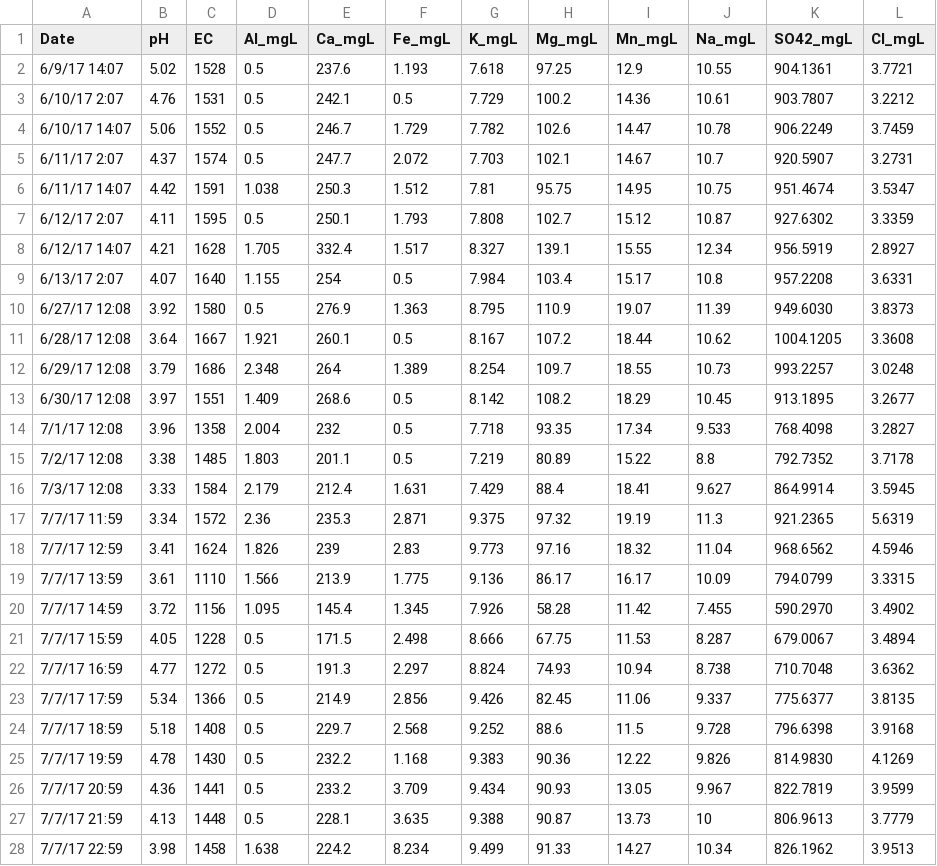
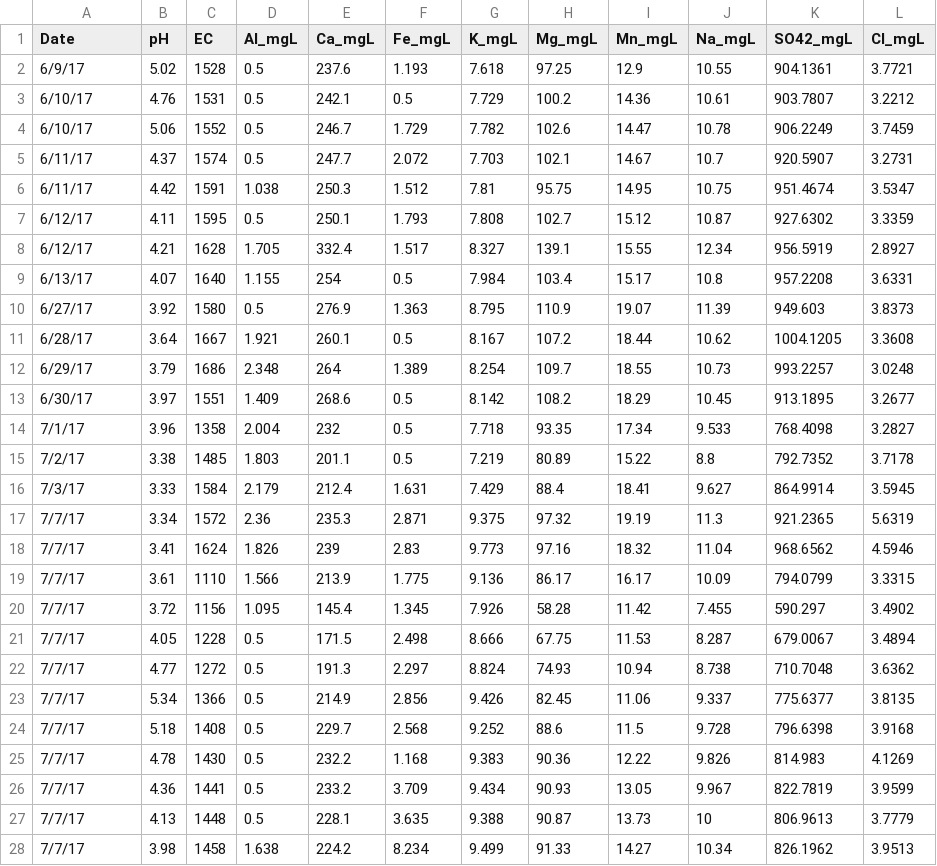
Before and after one commit to MeaghanShaw/StormGraphs, a CSV file: Outchemdate.csv, drawn as a sheet; only a part is shown; the diff covers the shown part only.

Commit message:
Added in outlet chem by date data

```diff
--- a/Outchemdate.csv
+++ b/Outchemdate.csv
@@ -2,27 +2,27 @@ Date,pH,EC,Al_mgL,Ca_mgL,Fe_mgL,K_mgL,Mg_mgL,Mn_mgL,Na_mgL,SO42_mgL,Cl_mgL,,,,,,
-6/9/17 14:07,5.02,1528,0.5,237.6,1.193,7.618,97.25,12.9,10.55,904.1361,3.7721,,,,,,,,,,,,,
-6/10/17 2:07,4.76,1531,0.5,242.1,0.5,7.729,100.2,14.36,10.61,903.7807,3.2212,,,,,,,,,,,,,
-6/10/17 14:07,5.06,1552,0.5,246.7,1.729,7.782,102.6,14.47,10.78,906.2249,3.7459,,,,,,,,,,,,,
-6/11/17 2:07,4.37,1574,0.5,247.7,2.072,7.703,102.1,14.67,10.7,920.5907,3.2731,,,,,,,,,,,,,
-6/11/17 14:07,4.42,1591,1.038,250.3,1.512,7.81,95.75,14.95,10.75,951.4674,3.5347,,,,,,,,,,,,,
-6/12/17 2:07,4.11,1595,0.5,250.1,1.793,7.808,102.7,15.12,10.87,927.6302,3.3359,,,,,,,,,,,,,
-6/12/17 14:07,4.21,1628,1.705,332.4,1.517,8.327,139.1,15.55,12.34,956.5919,2.8927,,,,,,,,,,,,,
-6/13/17 2:07,4.07,1640,1.155,254,0.5,7.984,103.4,15.17,10.8,957.2208,3.6331,,,,,,,,,,,,,
-6/27/17 12:08,3.92,1580,0.5,276.9,1.363,8.795,110.9,19.07,11.39,949.6030,3.8373,,,,,,,,,,,,,
-6/28/17 12:08,3.64,1667,1.921,260.1,0.5,8.167,107.2,18.44,10.62,1004.1205,3.3608,,,,,,,,,,,,,
-6/29/17 12:08,3.79,1686,2.348,264,1.389,8.254,109.7,18.55,10.73,993.2257,3.0248,,,,,,,,,,,,,
-6/30/17 12:08,3.97,1551,1.409,268.6,0.5,8.142,108.2,18.29,10.45,913.1895,3.2677,,,,,,,,,,,,,
-7/1/17 12:08,3.96,1358,2.004,232,0.5,7.718,93.35,17.34,9.533,768.4098,3.2827,,,,,,,,,,,,,
-7/2/17 12:08,3.38,1485,1.803,201.1,0.5,7.219,80.89,15.22,8.8,792.7352,3.7178,,,,,,,,,,,,,
-7/3/17 12:08,3.33,1584,2.179,212.4,1.631,7.429,88.4,18.41,9.627,864.9914,3.5945,,,,,,,,,,,,,
-7/7/17 11:59,3.34,1572,2.36,235.3,2.871,9.375,97.32,19.19,11.3,921.2365,5.6319,,,,,,,,,,,,,
-7/7/17 12:59,3.41,1624,1.826,239,2.83,9.773,97.16,18.32,11.04,968.6562,4.5946,,,,,,,,,,,,,
-7/7/17 13:59,3.61,1110,1.566,213.9,1.775,9.136,86.17,16.17,10.09,794.0799,3.3315,,,,,,,,,,,,,
-7/7/17 14:59,3.72,1156,1.095,145.4,1.345,7.926,58.28,11.42,7.455,590.2970,3.4902,,,,,,,,,,,,,
-7/7/17 15:59,4.05,1228,0.5,171.5,2.498,8.666,67.75,11.53,8.287,679.0067,3.4894,,,,,,,,,,,,,
-7/7/17 16:59,4.77,1272,0.5,191.3,2.297,8.824,74.93,10.94,8.738,710.7048,3.6362,,,,,,,,,,,,,
-7/7/17 17:59,5.34,1366,0.5,214.9,2.856,9.426,82.45,11.06,9.337,775.6377,3.8135,,,,,,,,,,,,,
-7/7/17 18:59,5.18,1408,0.5,229.7,2.568,9.252,88.6,11.5,9.728,796.6398,3.9168,,,,,,,,,,,,,
-7/7/17 19:59,4.78,1430,0.5,232.2,1.168,9.383,90.36,12.22,9.826,814.9830,4.1269,,,,,,,,,,,,,
-7/7/17 20:59,4.36,1441,0.5,233.2,3.709,9.434,90.93,13.05,9.967,822.7819,3.9599,,,,,,,,,,,,,
-7/7/17 21:59,4.13,1448,0.5,228.1,3.635,9.388,90.87,13.73,10,806.9613,3.7779,,,,,,,,,,,,,
-7/7/17 22:59,3.98,1458,1.638,224.2,8.234,9.499,91.33,14.27,10.34,826.1962,3.9513,,,,,,,,,,,,,
+6/9/17,5.02,1528,0.5,237.6,1.193,7.618,97.25,12.9,10.55,904.1361,3.7721
+6/10/17,4.76,1531,0.5,242.1,0.5,7.729,100.2,14.36,10.61,903.7807,3.2212
+6/10/17,5.06,1552,0.5,246.7,1.729,7.782,102.6,14.47,10.78,906.2249,3.7459
+6/11/17,4.37,1574,0.5,247.7,2.072,7.703,102.1,14.67,10.7,920.5907,3.2731
+6/11/17,4.42,1591,1.038,250.3,1.512,7.81,95.75,14.95,10.75,951.4674,3.5347
+6/12/17,4.11,1595,0.5,250.1,1.793,7.808,102.7,15.12,10.87,927.6302,3.3359
+6/12/17,4.21,1628,1.705,332.4,1.517,8.327,139.1,15.55,12.34,956.5919,2.8927
+6/13/17,4.07,1640,1.155,254,0.5,7.984,103.4,15.17,10.8,957.2208,3.6331
+6/27/17,3.92,1580,0.5,276.9,1.363,8.795,110.9,19.07,11.39,949.603,3.8373
+6/28/17,3.64,1667,1.921,260.1,0.5,8.167,107.2,18.44,10.62,1004.1205,3.3608
+6/29/17,3.79,1686,2.348,264,1.389,8.254,109.7,18.55,10.73,993.2257,3.0248
+6/30/17,3.97,1551,1.409,268.6,0.5,8.142,108.2,18.29,10.45,913.1895,3.2677
+7/1/17,3.96,1358,2.004,232,0.5,7.718,93.35,17.34,9.533,768.4098,3.2827
+7/2/17,3.38,1485,1.803,201.1,0.5,7.219,80.89,15.22,8.8,792.7352,3.7178
+7/3/17,3.33,1584,2.179,212.4,1.631,7.429,88.4,18.41,9.627,864.9914,3.5945
+7/7/17,3.34,1572,2.36,235.3,2.871,9.375,97.32,19.19,11.3,921.2365,5.6319
+7/7/17,3.41,1624,1.826,239,2.83,9.773,97.16,18.32,11.04,968.6562,4.5946
+7/7/17,3.61,1110,1.566,213.9,1.775,9.136,86.17,16.17,10.09,794.0799,3.3315
+7/7/17,3.72,1156,1.095,145.4,1.345,7.926,58.28,11.42,7.455,590.297,3.4902
+7/7/17,4.05,1228,0.5,171.5,2.498,8.666,67.75,11.53,8.287,679.0067,3.4894
+7/7/17,4.77,1272,0.5,191.3,2.297,8.824,74.93,10.94,8.738,710.7048,3.6362
+7/7/17,5.34,1366,0.5,214.9,2.856,9.426,82.45,11.06,9.337,775.6377,3.8135
+7/7/17,5.18,1408,0.5,229.7,2.568,9.252,88.6,11.5,9.728,796.6398,3.9168
+7/7/17,4.78,1430,0.5,232.2,1.168,9.383,90.36,12.22,9.826,814.983,4.1269
+7/7/17,4.36,1441,0.5,233.2,3.709,9.434,90.93,13.05,9.967,822.7819,3.9599
+7/7/17,4.13,1448,0.5,228.1,3.635,9.388,90.87,13.73,10,806.9613,3.7779
+7/7/17,3.98,1458,1.638,224.2,8.234,9.499,91.33,14.27,10.34,826.1962,3.9513
```
Also changed, not shown: 112 edited cells elsewhere in this file, 1 other file.
